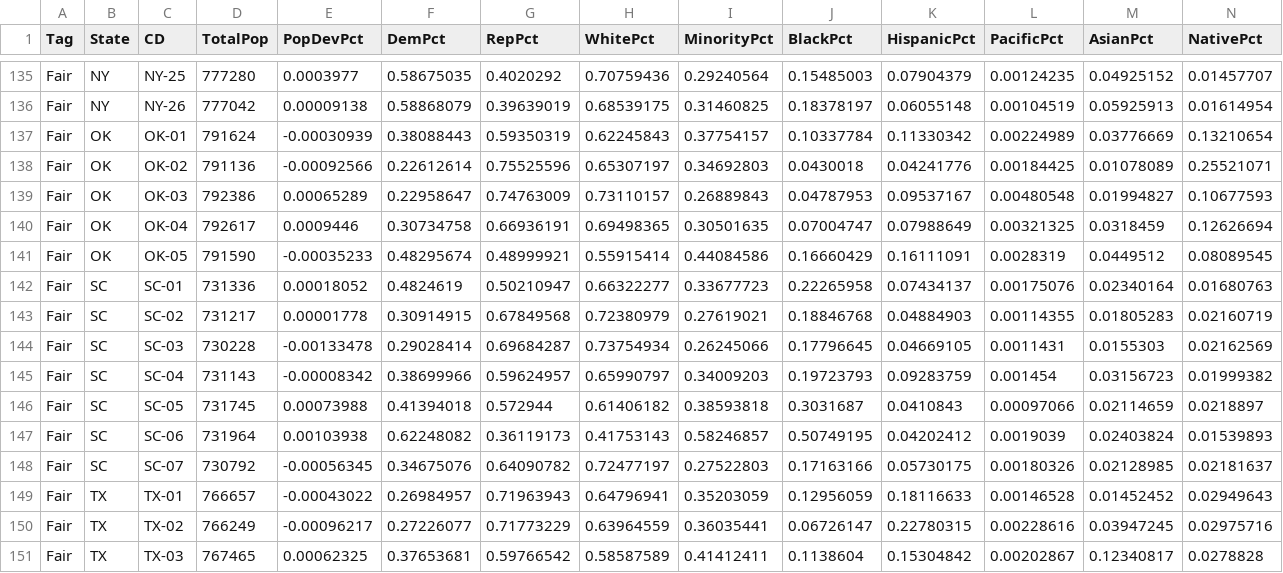
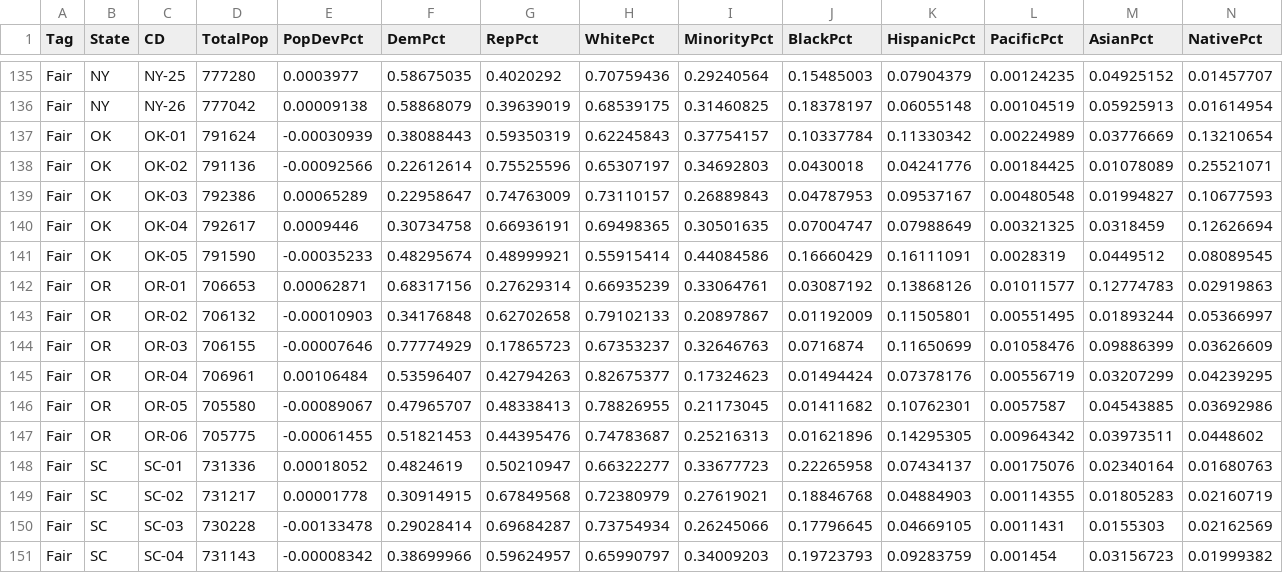
Before and after one commit to KevDevMep/Mapping, a CSV file: Data/Nat/Nat Alt.csv, drawn as a sheet; only a part is shown, gaps mark what is left out; the shorter side is filled out with more unchanged rows; rows hold the shown columns only; the diff names each change by its address in the sheet, - before the commit and + after, or states it on an @@ line.

Commit message:
Add files via upload

```diff
--- a/Data/Nat/Nat Alt.csv
+++ b/Data/Nat/Nat Alt.csv
+row 142: Fair | OR | OR-01 | 706653 | 0.00062871 | 0.68317156 | 0.27629314 | 0.66935239 | 0.33064761 | 0.03087192 | 0.13868126 | 0.01011577 | 0.12774783 | 0.02919863
+row 143: Fair | OR | OR-02 | 706132 | -0.00010903 | 0.34176848 | 0.62702658 | 0.79102133 | 0.20897867 | 0.01192009 | 0.11505801 | 0.00551495 | 0.01893244 | 0.05366997
+row 144: Fair | OR | OR-03 | 706155 | -0.00007646 | 0.77774929 | 0.17865723 | 0.67353237 | 0.32646763 | 0.0716874 | 0.11650699 | 0.01058476 | 0.09886399 | 0.03626609
+row 145: Fair | OR | OR-04 | 706961 | 0.00106484 | 0.53596407 | 0.42794263 | 0.82675377 | 0.17324623 | 0.01494424 | 0.07378176 | 0.00556719 | 0.03207299 | 0.04239295
+row 146: Fair | OR | OR-05 | 705580 | -0.00089067 | 0.47965707 | 0.48338413 | 0.78826955 | 0.21173045 | 0.01411682 | 0.10762301 | 0.0057587 | 0.04543885 | 0.03692986
+row 147: Fair | OR | OR-06 | 705775 | -0.00061455 | 0.51821453 | 0.44395476 | 0.74783687 | 0.25216313 | 0.01621896 | 0.14295305 | 0.00964342 | 0.03973511 | 0.0448602
```
